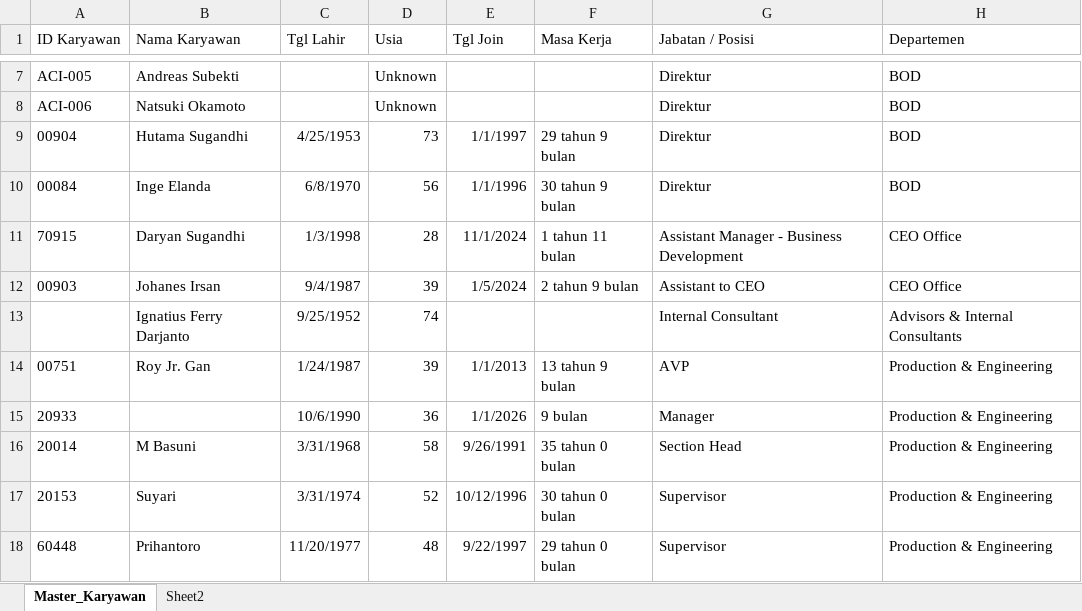
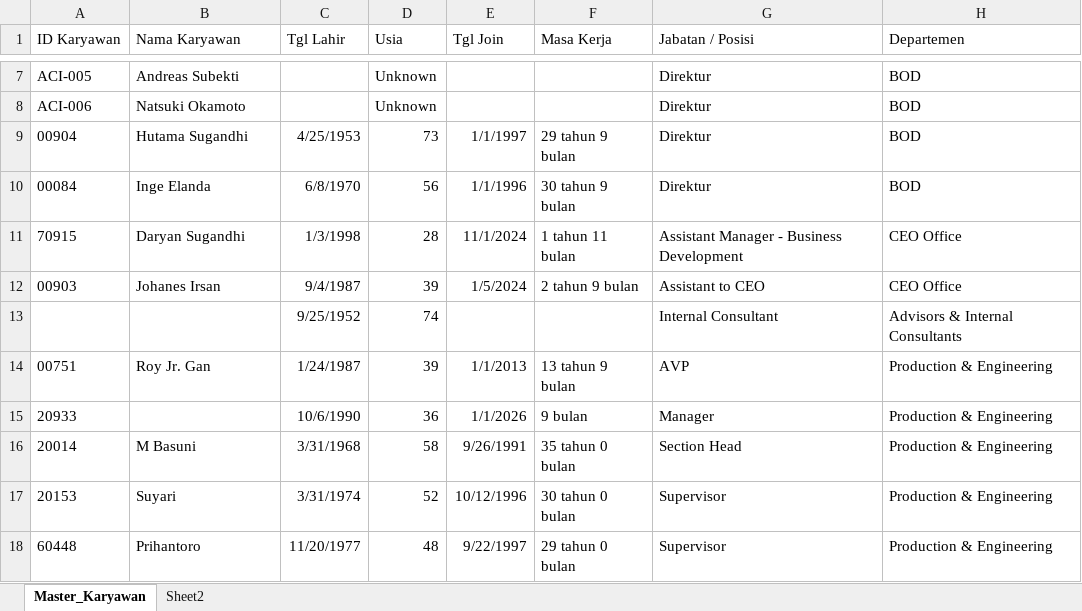
Before and after one commit to putrayogasara/org-future-aci, an Excel workbook: template_master_karyawan.xlsx, sheet Master_Karyawan, drawn as a sheet; only a part is shown, gaps mark what is left out; values as stored, in another font and other column widths than the file's, no borders; table styles not drawn; the diff names each change by its address in the sheet, - before the commit and + after, or states it on an @@ line.

Commit message:
Update Master Data
Delete pak Ferry

```diff
--- a/template_master_karyawan.xlsx (sheet Master_Karyawan)
+++ b/template_master_karyawan.xlsx (sheet Master_Karyawan)
-B13 (Nama Karyawan): Ignatius Ferry Darjanto
+B13 (Nama Karyawan): (empty)
```
